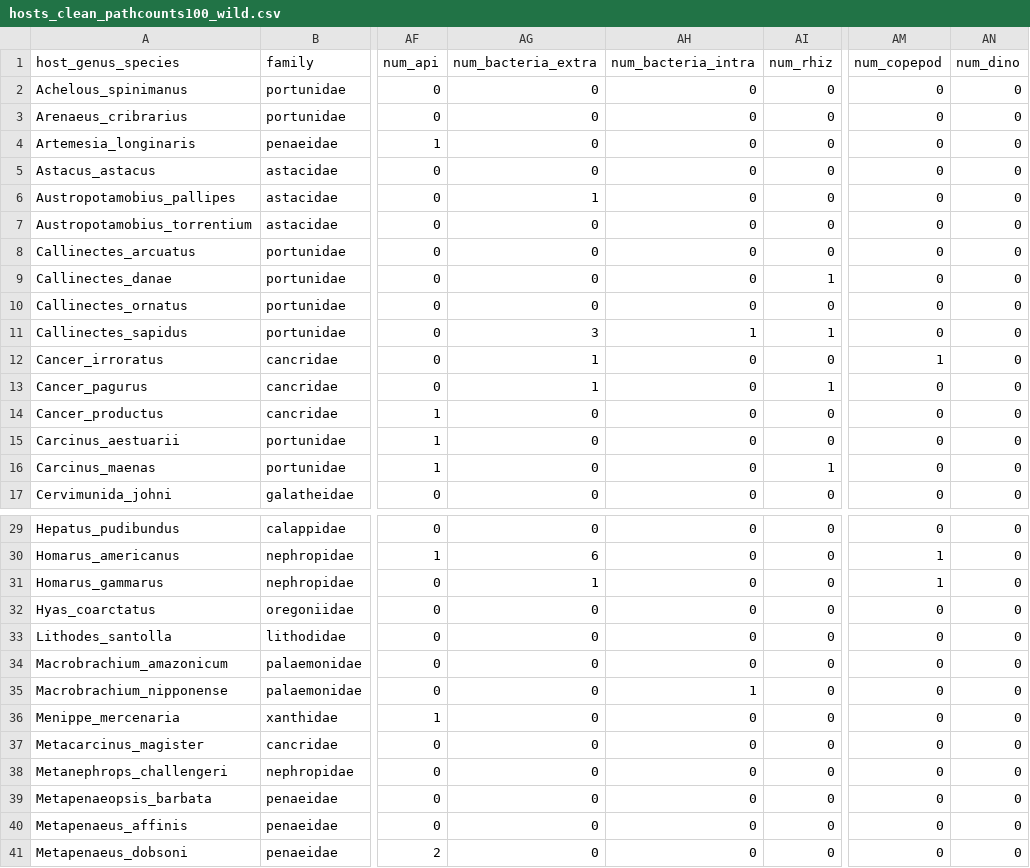
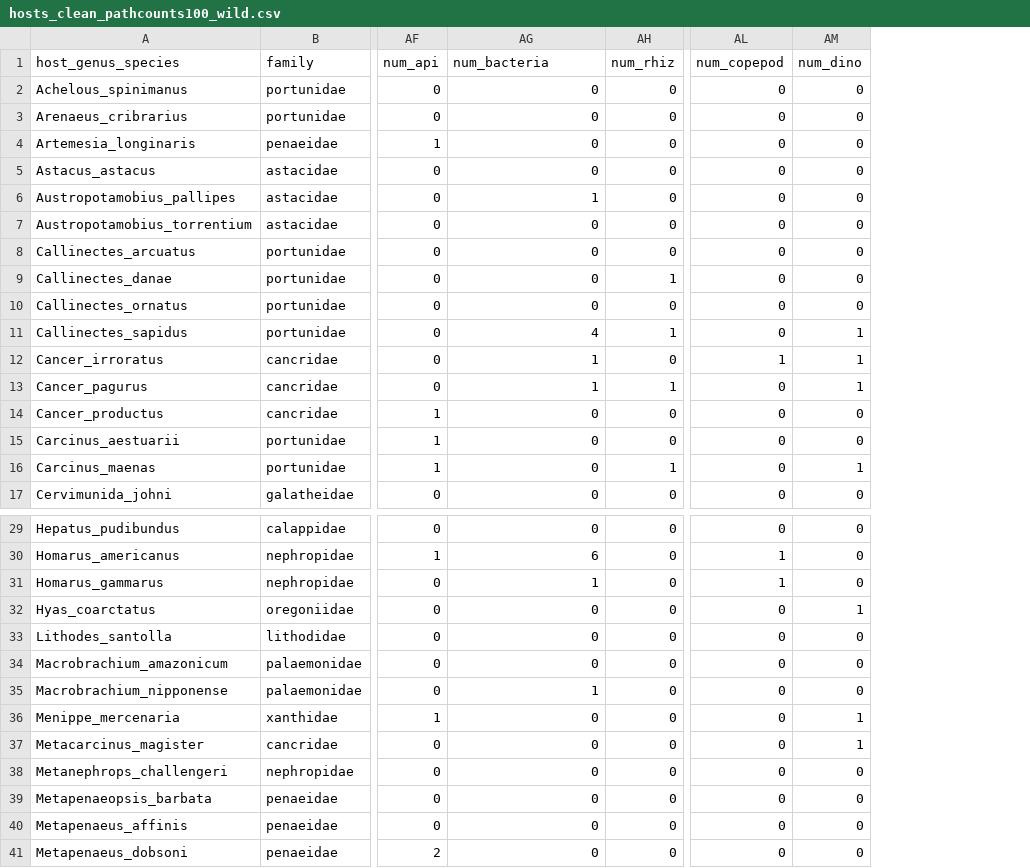
Before and after one commit to duermite/PSR, a CSV file: analyze_data/hosts_clean_pathcounts100_wild.csv, drawn as a sheet; only a part is shown, gaps mark what is left out; removed rows and columns are numbered as before the commit, all else as after; the diff covers the shown part only; the diff names each change by its address in the sheet, - before the commit and + after, or states it on an @@ line.

Commit message:
New table with bacteria (intra and extra combined)

```diff
--- a/analyze_data/hosts_clean_pathcounts100_wild.csv
+++ b/analyze_data/hosts_clean_pathcounts100_wild.csv
-column AH (num_bacteria_intra), rows 2-17: 0 | 0 | 0 | 0 | 0 | 0 | 0 | 0 | 0 | 1 | 0 | 0 | 0 | 0 | 0 | 0; rows 29-41: 0 | 0 | 0 | 0 | 0 | 0 | 1 | 0 | 0 | 0 | 0 | 0 | 0
-AG1: num_bacteria_extra
+AG1: num_bacteria
-AG11 (num_bacteria): 3
+AG11 (num_bacteria): 4
-AM11:AM13 (num_dino): 0
+AM11:AM13 (num_dino): 1
-AM16 (num_dino): 0
+AM16 (num_dino): 1
-AM32 (num_dino): 0
+AM32 (num_dino): 1
-AG35 (num_bacteria): 0
+AG35 (num_bacteria): 1
-AM36:AM37 (num_dino): 0
+AM36:AM37 (num_dino): 1
```
Also changed, not shown: 13 edited cells elsewhere in this file.
